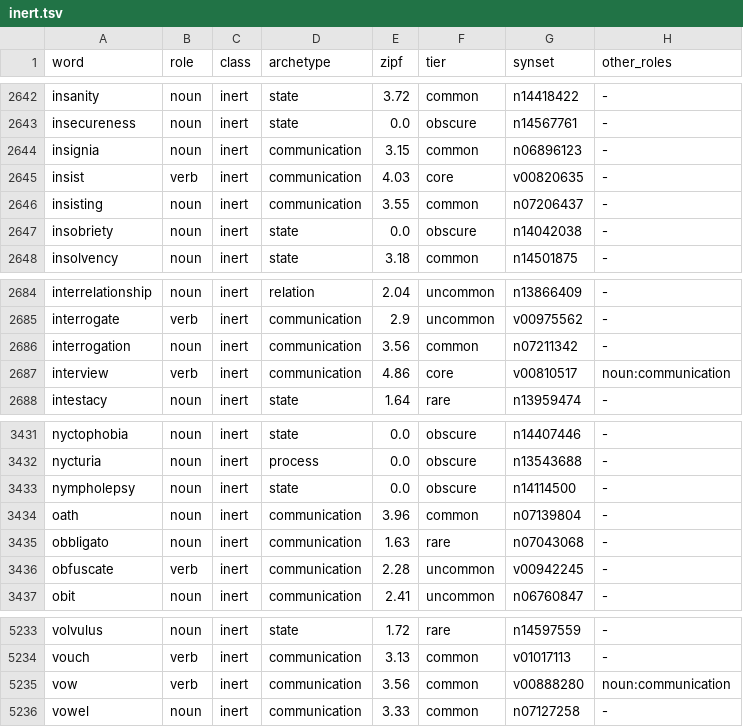
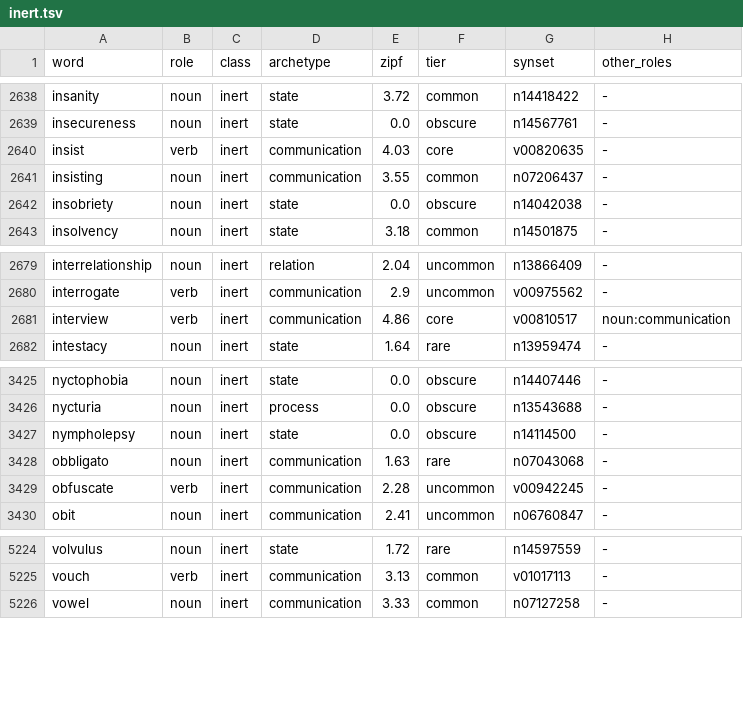
Before and after one commit to oneisnotprime/LastWord, a TSV file: data/inert.tsv, drawn as a sheet; only a part is shown, gaps mark what is left out; the diff covers the shown part only.

```diff
--- a/data/inert.tsv
+++ b/data/inert.tsv
@@ -2643,3 +2639,2 @@ insanity	noun	inert	state	3.72	common	n14418422	-
 insecureness	noun	inert	state	0.0	obscure	n14567761	-
-insignia	noun	inert	communication	3.15	common	n06896123	-
 insist	verb	inert	communication	4.03	core	v00820635	-
@@ -2685,3 +2680,2 @@ interrelationship	noun	inert	relation	2.04	uncommon	n13866409	-
 interrogate	verb	inert	communication	2.9	uncommon	v00975562	-
-interrogation	noun	inert	communication	3.56	common	n07211342	-
 interview	verb	inert	communication	4.86	core	v00810517	noun:communication
@@ -3433,3 +3427,2 @@ nycturia	noun	inert	process	0.0	obscure	n13543688	-
 nympholepsy	noun	inert	state	0.0	obscure	n14114500	-
-oath	noun	inert	communication	3.96	common	n07139804	-
 obbligato	noun	inert	communication	1.63	rare	n07043068	-
@@ -5234,3 +5225,2 @@ volvulus	noun	inert	state	1.72	rare	n14597559	-
 vouch	verb	inert	communication	3.13	common	v01017113	-
-vow	verb	inert	communication	3.56	common	v00888280	noun:communication
 vowel	noun	inert	communication	3.33	common	n07127258	-
```
Also changed, not shown: 6 removed rows elsewhere in this file, data/overrides.tsv, data/watchlist.tsv, 26 other files.
